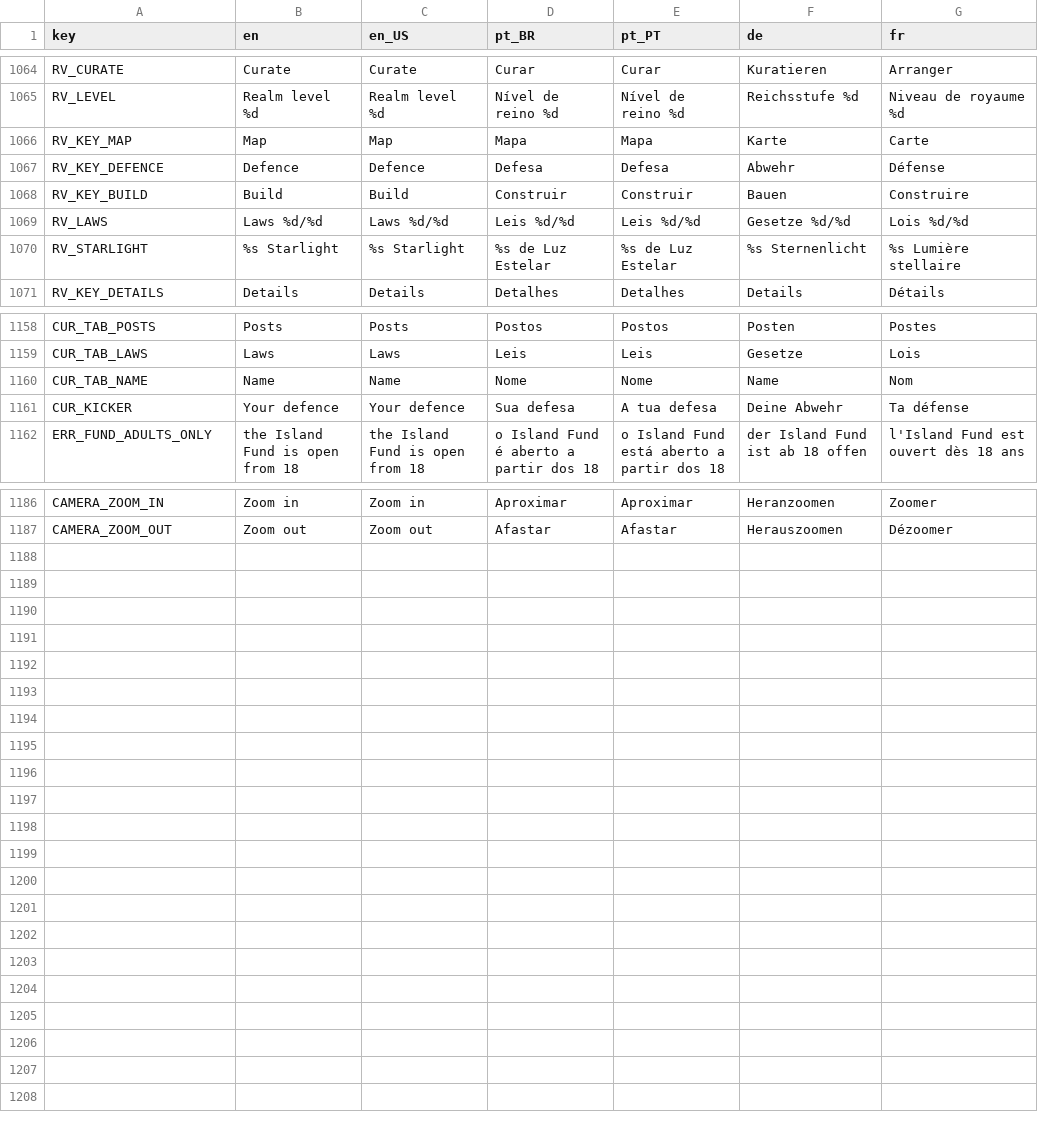
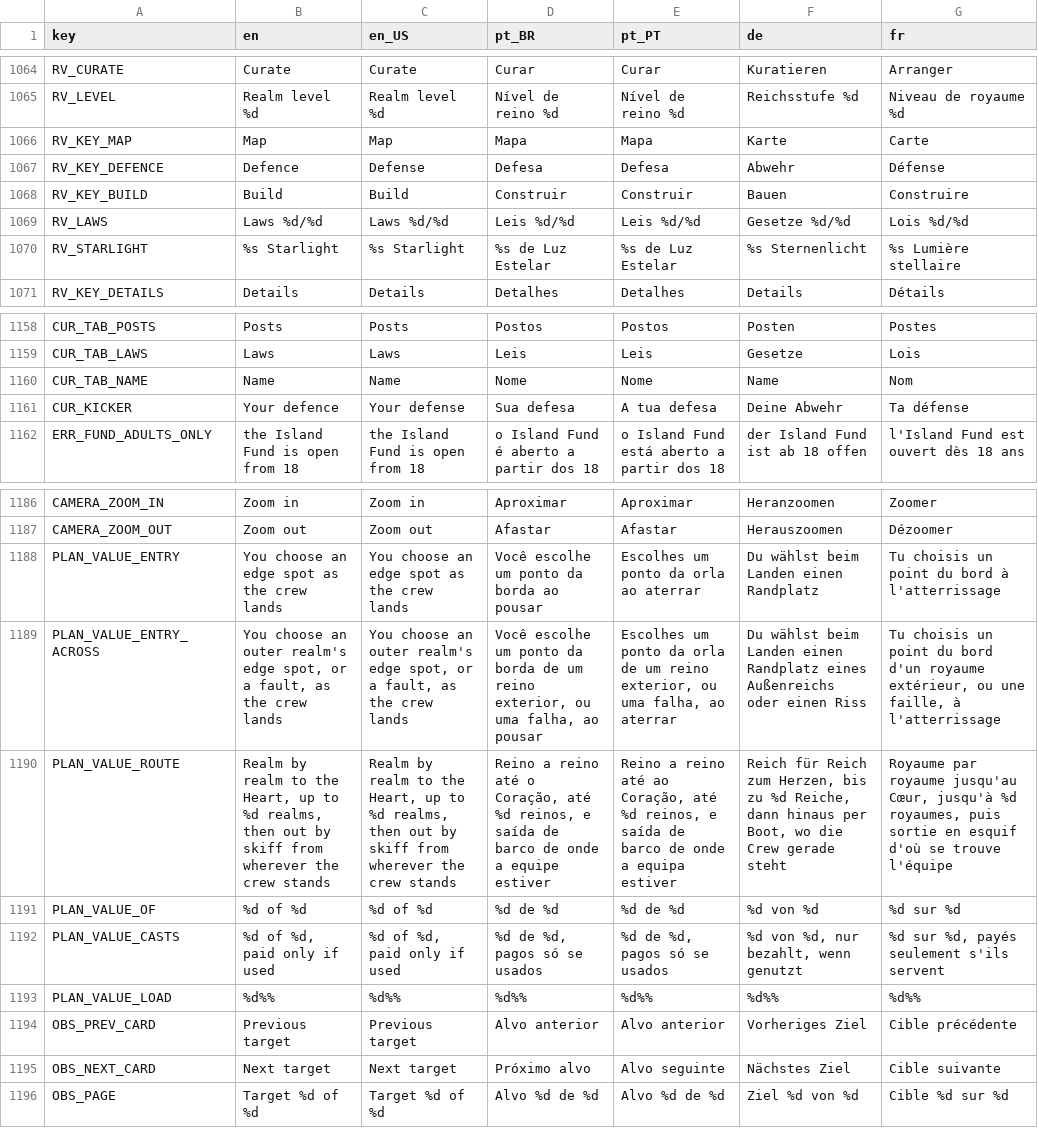
Before and after one commit to Fbba7/Ruleborn, a CSV file: client/i18n/strings.csv, drawn as a sheet; only a part is shown, gaps mark what is left out.

```diff
--- a/client/i18n/strings.csv
+++ b/client/i18n/strings.csv
@@ -1084,3 +1084,3 @@ RV_LEVEL,Realm level %d,Realm level %d,Nível de reino %d,Nível de reino %d,Rei
 RV_KEY_MAP,Map,Map,Mapa,Mapa,Karte,Carte
-RV_KEY_DEFENCE,Defence,Defence,Defesa,Defesa,Abwehr,Défense
+RV_KEY_DEFENCE,Defence,Defense,Defesa,Defesa,Abwehr,Défense
 RV_KEY_BUILD,Build,Build,Construir,Construir,Bauen,Construire
@@ -1178,3 +1178,3 @@ CUR_TAB_LAWS,Laws,Laws,Leis,Leis,Gesetze,Lois
 CUR_TAB_NAME,Name,Name,Nome,Nome,Name,Nom
-CUR_KICKER,Your defence,Your defence,Sua defesa,A tua defesa,Deine Abwehr,Ta défense
+CUR_KICKER,Your defence,Your defense,Sua defesa,A tua defesa,Deine Abwehr,Ta défense
 ERR_FUND_ADULTS_ONLY,the Island Fund is open from 18,the Island Fund is open from 18,o Island Fund é aberto a partir dos 18,o Island Fund está aberto a partir dos 18,der Island Fund ist ab 18 offen,l'Island Fund est ouvert dès 18 ans
@@ -1205 +1205,10 @@ CAMERA_ZOOM_IN,Zoom in,Zoom in,Aproximar,Aproximar,Heranzoomen,Zoomer
 CAMERA_ZOOM_OUT,Zoom out,Zoom out,Afastar,Afastar,Herauszoomen,Dézoomer
+PLAN_VALUE_ENTRY,You choose an edge spot as the crew lands,You choose an edge spot as the crew lands,Você escolhe um ponto da borda ao pousar,Escolhes um ponto da orla ao aterrar,Du wählst beim Landen einen Randplatz,Tu choisis un point du bord à l'atterrissage
+PLAN_VALUE_ENTRY_ACROSS,"You choose an outer realm's edge spot, or a fault, as the crew lands","You choose an outer realm's edge spot, or a fault, as the crew lands","Você escolhe um ponto da borda de um reino exterior, ou uma falha, ao pousar","Escolhes um ponto da orla de um reino exterior, ou uma falha, ao aterrar",Du wählst beim Landen einen Randplatz eines Außenreichs oder einen Riss,"Tu choisis un point du bord d'un royaume extérieur, ou une faille, à l'atterrissage"
+PLAN_VALUE_ROUTE,"Realm by realm to the Heart, up to %d realms, then out by skiff from wherever the crew stands","Realm by realm to the Heart, up to %d realms, then out by skiff from wherever the crew stands","Reino a reino até o Coração, até %d reinos, e saída de barco de onde a equipe estiver","Reino a reino até ao Coração, até %d reinos, e saída de barco de onde a equipa estiver","Reich für Reich zum Herzen, bis zu %d Reiche, dann hinaus per Boot, wo die Crew gerade steht","Royaume par royaume jusqu'au Cœur, jusqu'à %d royaumes, puis sortie en esquif d'où se trouve l'équipe"
+PLAN_VALUE_OF,%d of %d,%d of %d,%d de %d,%d de %d,%d von %d,%d sur %d
+PLAN_VALUE_CASTS,"%d of %d, paid only if used","%d of %d, paid only if used","%d de %d, pagos só se usados","%d de %d, pagos só se usados","%d von %d, nur bezahlt, wenn genutzt","%d sur %d, payés seulement s'ils servent"
+PLAN_VALUE_LOAD,%d%%,%d%%,%d%%,%d%%,%d%%,%d%%
+OBS_PREV_CARD,Previous target,Previous target,Alvo anterior,Alvo anterior,Vorheriges Ziel,Cible précédente
+OBS_NEXT_CARD,Next target,Next target,Próximo alvo,Alvo seguinte,Nächstes Ziel,Cible suivante
+OBS_PAGE,Target %d of %d,Target %d of %d,Alvo %d de %d,Alvo %d de %d,Ziel %d von %d,Cible %d sur %d
```
Also changed, not shown: 16 other files.
